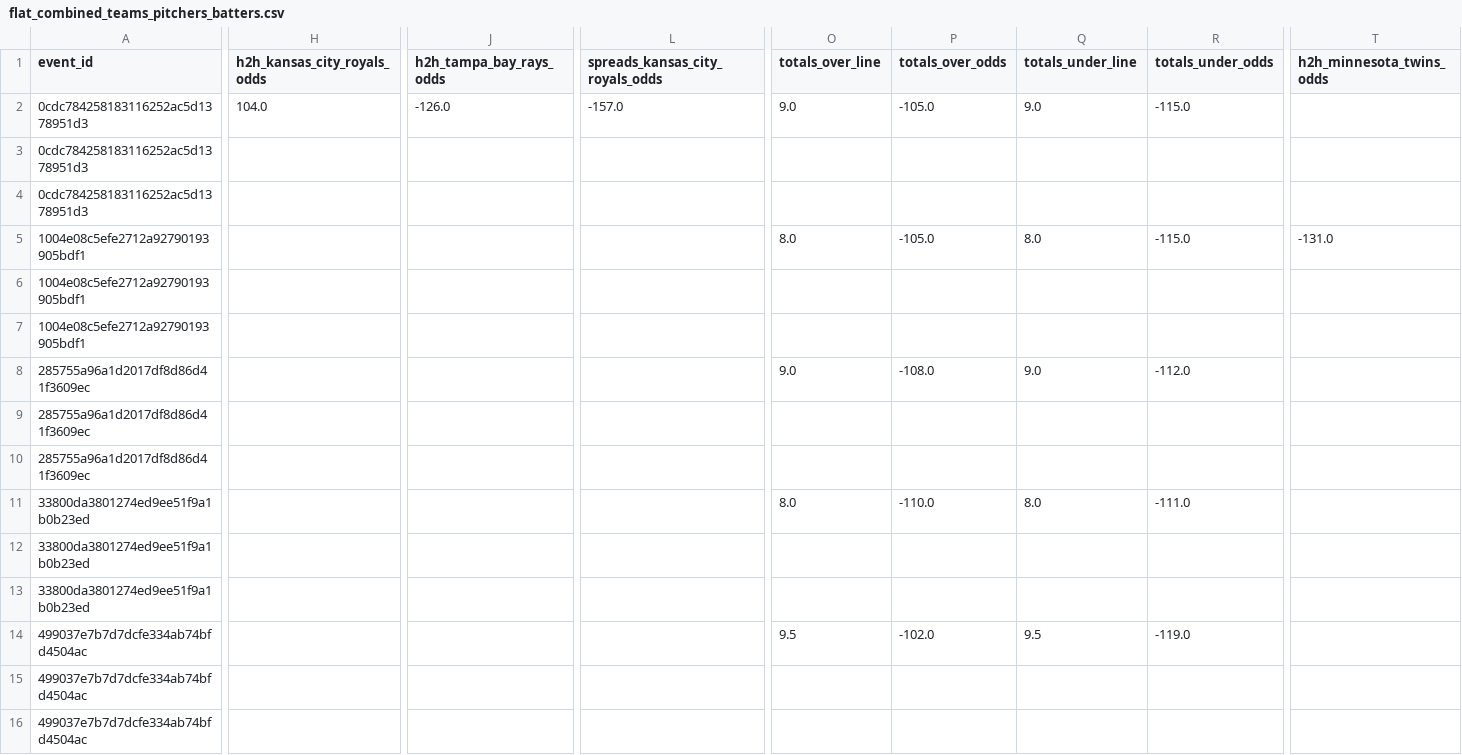
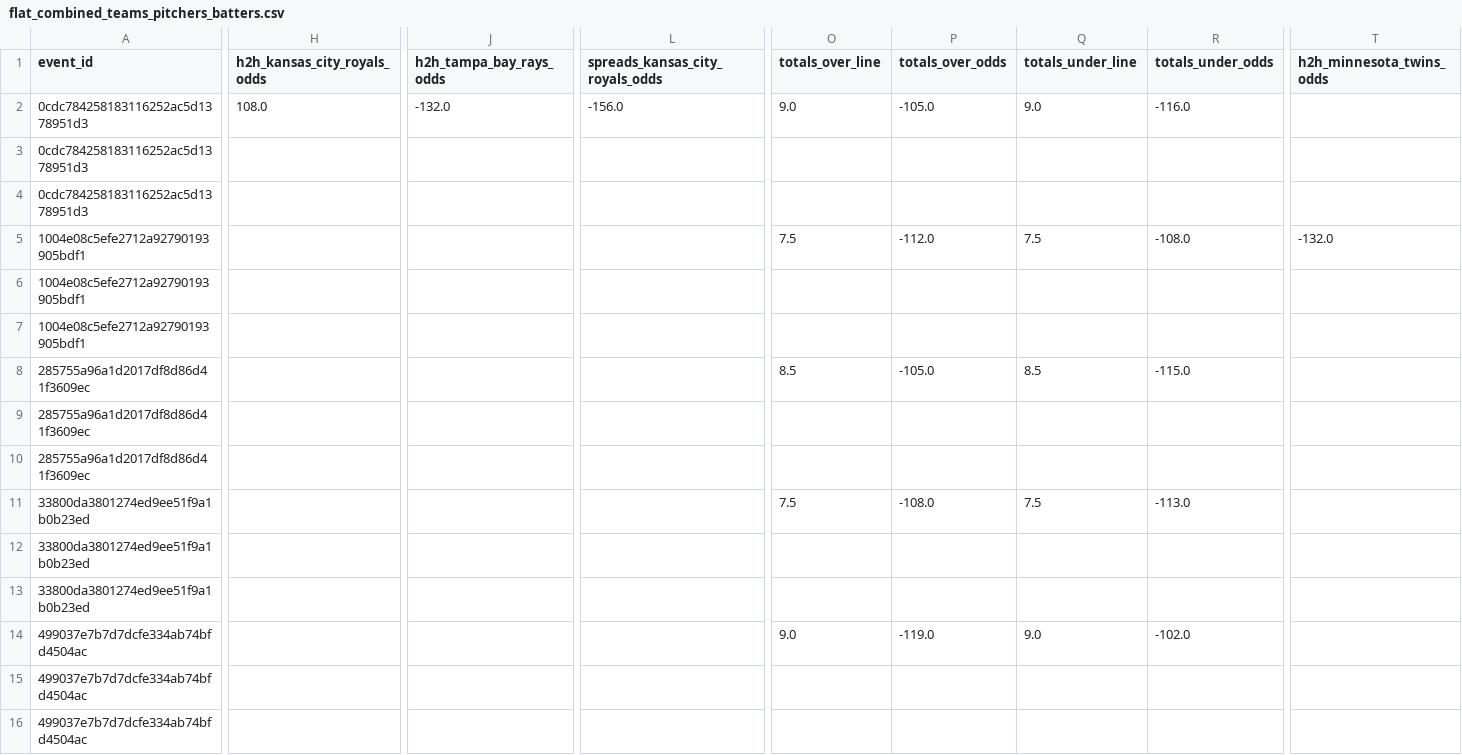
Before and after one commit to radgator13/odds-api-analyze, a CSV file: data/flat_combined_teams_pitchers_batters.csv, drawn as a sheet; only a part is shown, gaps mark what is left out; the diff covers the shown part only; the diff names each change by its address in the sheet, - before the commit and + after, or states it on an @@ line.

```diff
--- a/data/flat_combined_teams_pitchers_batters.csv
+++ b/data/flat_combined_teams_pitchers_batters.csv
-H2 (h2h_kansas_city_royals_odds): 104.0
+H2 (h2h_kansas_city_royals_odds): 108.0
-J2 (h2h_tampa_bay_rays_odds): -126.0
+J2 (h2h_tampa_bay_rays_odds): -132.0
-L2 (spreads_kansas_city_royals_odds): -157.0
+L2 (spreads_kansas_city_royals_odds): -156.0
-R2 (totals_under_odds): -115.0
+R2 (totals_under_odds): -116.0
-O5 (totals_over_line): 8.0
+O5 (totals_over_line): 7.5
-P5 (totals_over_odds): -105.0
+P5 (totals_over_odds): -112.0
-Q5 (totals_under_line): 8.0
+Q5 (totals_under_line): 7.5
-R5 (totals_under_odds): -115.0
+R5 (totals_under_odds): -108.0
-T5 (h2h_minnesota_twins_odds): -131.0
+T5 (h2h_minnesota_twins_odds): -132.0
-O8 (totals_over_line): 9.0
+O8 (totals_over_line): 8.5
-P8 (totals_over_odds): -108.0
+P8 (totals_over_odds): -105.0
-Q8 (totals_under_line): 9.0
+Q8 (totals_under_line): 8.5
-R8 (totals_under_odds): -112.0
+R8 (totals_under_odds): -115.0
-O11 (totals_over_line): 8.0
+O11 (totals_over_line): 7.5
-P11 (totals_over_odds): -110.0
+P11 (totals_over_odds): -108.0
-Q11 (totals_under_line): 8.0
+Q11 (totals_under_line): 7.5
-R11 (totals_under_odds): -111.0
+R11 (totals_under_odds): -113.0
-O14 (totals_over_line): 9.5
+O14 (totals_over_line): 9.0
-P14 (totals_over_odds): -102.0
+P14 (totals_over_odds): -119.0
-Q14 (totals_under_line): 9.5
+Q14 (totals_under_line): 9.0
-R14 (totals_under_odds): -119.0
+R14 (totals_under_odds): -102.0
```
Also changed, not shown: 73 edited cells elsewhere in this file, data/betonline_team_lines.csv, 5 other files.
